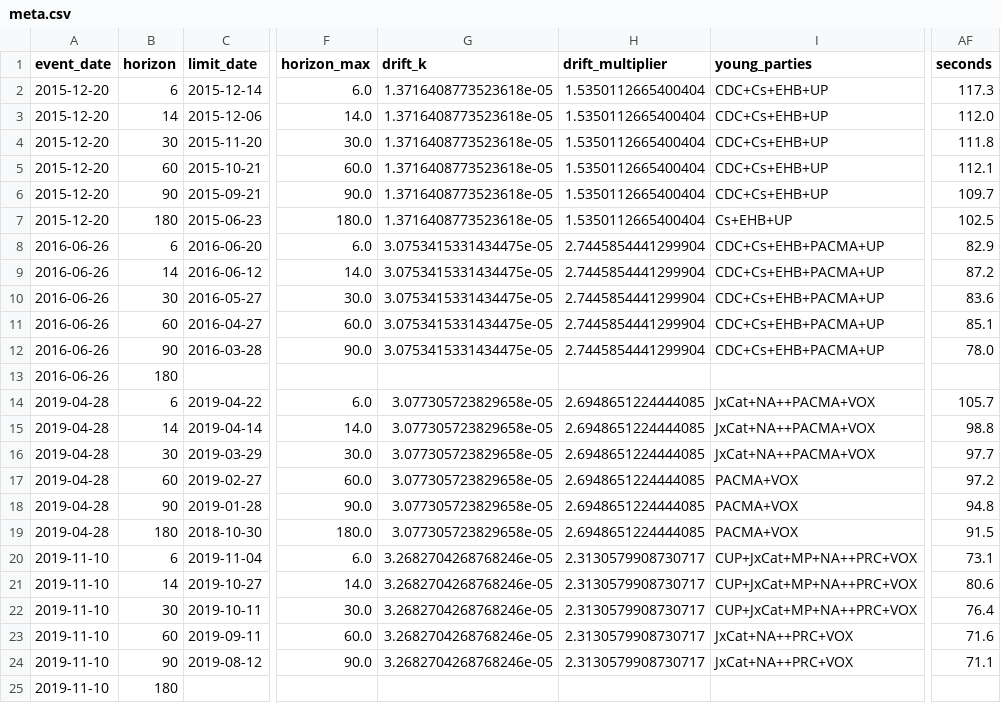
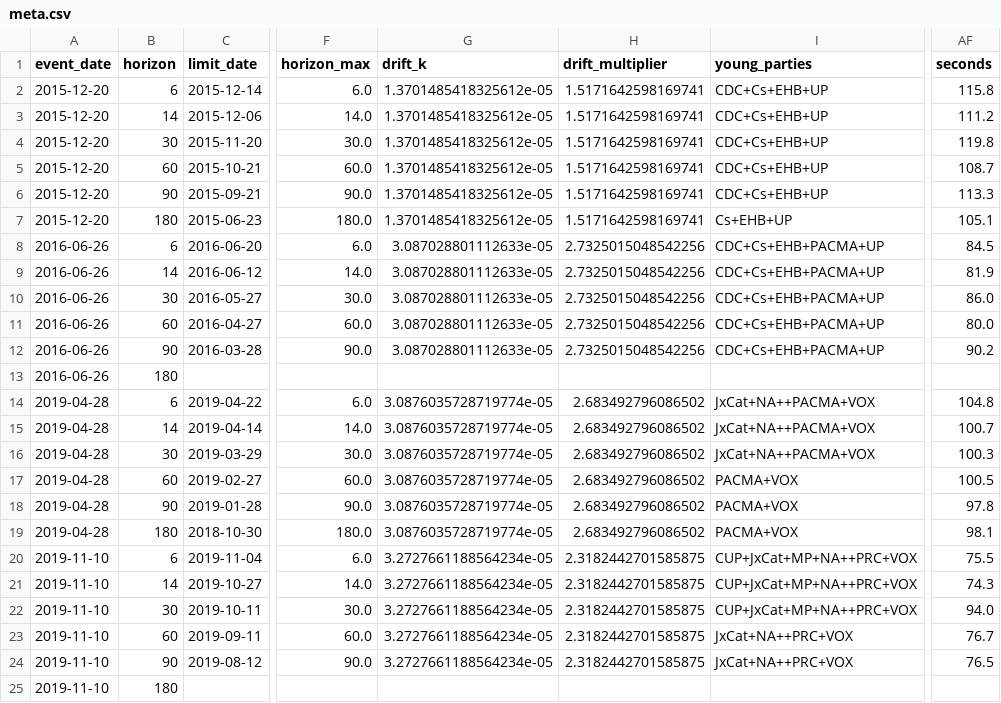
Before and after one commit to luissancho/elections-model, a CSV file: backtest/results/meta.csv, drawn as a sheet; only a part is shown, gaps mark what is left out; the diff covers the shown part only; the diff names each change by its address in the sheet, - before the commit and + after, or states it on an @@ line.

```diff
--- a/backtest/results/meta.csv
+++ b/backtest/results/meta.csv
-G2:G7 (drift_k): 1.3716408773523618e-05
+G2:G7 (drift_k): 1.3701485418325612e-05
-H2:H7 (drift_multiplier): 1.5350112665400404
+H2:H7 (drift_multiplier): 1.5171642598169741
-AF2 (seconds): 117.3
+AF2 (seconds): 115.8
-AF3 (seconds): 112.0
+AF3 (seconds): 111.2
-AF4 (seconds): 111.8
+AF4 (seconds): 119.8
-AF5 (seconds): 112.1
+AF5 (seconds): 108.7
-AF6 (seconds): 109.7
+AF6 (seconds): 113.3
-AF7 (seconds): 102.5
+AF7 (seconds): 105.1
-G8:G12 (drift_k): 3.0753415331434475e-05
+G8:G12 (drift_k): 3.087028801112633e-05
-H8:H12 (drift_multiplier): 2.7445854441299904
+H8:H12 (drift_multiplier): 2.7325015048542256
-AF8 (seconds): 82.9
+AF8 (seconds): 84.5
-AF9 (seconds): 87.2
+AF9 (seconds): 81.9
-AF10 (seconds): 83.6
+AF10 (seconds): 86.0
-AF11 (seconds): 85.1
+AF11 (seconds): 80.0
-AF12 (seconds): 78.0
+AF12 (seconds): 90.2
-G14:G19 (drift_k): 3.077305723829658e-05
+G14:G19 (drift_k): 3.0876035728719774e-05
-H14:H19 (drift_multiplier): 2.6948651224444085
+H14:H19 (drift_multiplier): 2.683492796086502
-AF14 (seconds): 105.7
+AF14 (seconds): 104.8
-AF15 (seconds): 98.8
+AF15 (seconds): 100.7
-AF16 (seconds): 97.7
+AF16 (seconds): 100.3
-AF17 (seconds): 97.2
+AF17 (seconds): 100.5
-AF18 (seconds): 94.8
+AF18 (seconds): 97.8
-AF19 (seconds): 91.5
+AF19 (seconds): 98.1
-G20:G24 (drift_k): 3.2682704268768246e-05
+G20:G24 (drift_k): 3.2727661188564234e-05
-H20:H24 (drift_multiplier): 2.3130579908730717
+H20:H24 (drift_multiplier): 2.3182442701585875
-AF20 (seconds): 73.1
+AF20 (seconds): 75.5
-AF21 (seconds): 80.6
+AF21 (seconds): 74.3
-AF22 (seconds): 76.4
+AF22 (seconds): 94.0
-AF23 (seconds): 71.6
+AF23 (seconds): 76.7
-AF24 (seconds): 71.1
+AF24 (seconds): 76.5
```
Also changed, not shown: 18 edited cells elsewhere in this file, backtest/results/by_horizon.csv, backtest/results/metrics.csv, 6 other files.
